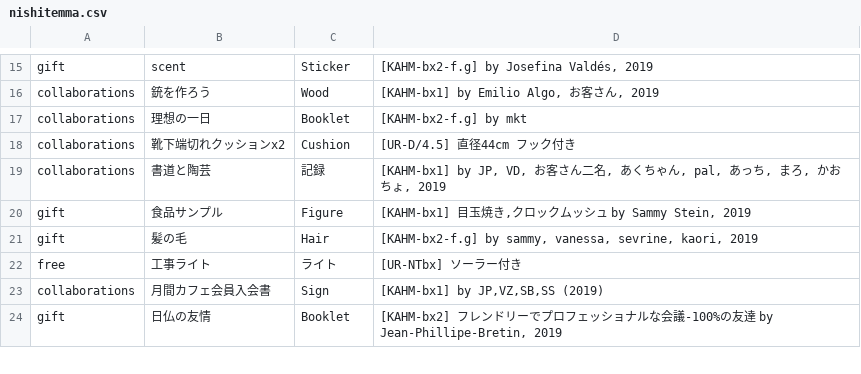
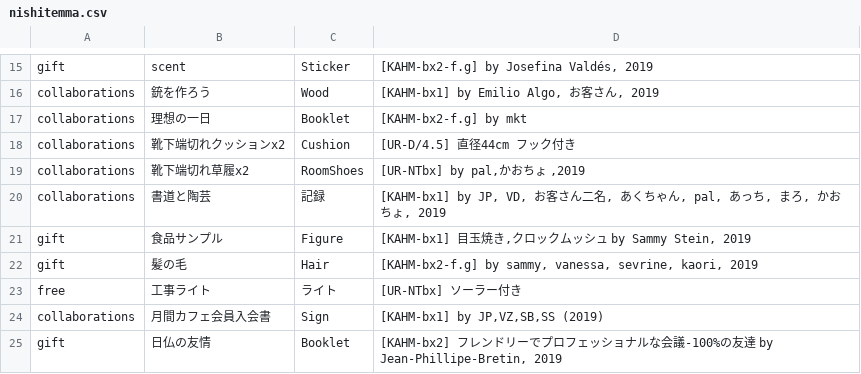
Before and after one commit to pe-hu/index, a CSV file: org/nishitemma.csv, drawn as a sheet; only a part is shown, gaps mark what is left out; the diff names each change by its address in the sheet, - before the commit and + after, or states it on an @@ line.

Commit message:
Update nishitemma.csv

```diff
--- a/org/nishitemma.csv
+++ b/org/nishitemma.csv
+row 19: collaborations | 靴下端切れ草履x2 | RoomShoes | [UR-NTbx] by pal,かおちょ ,2019
```
